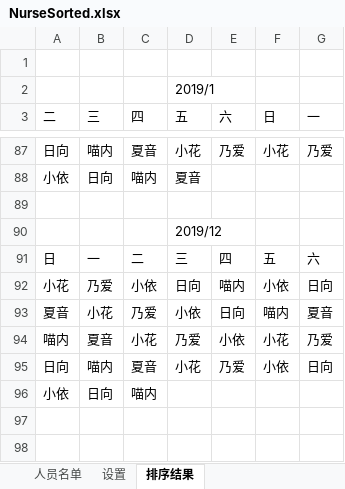
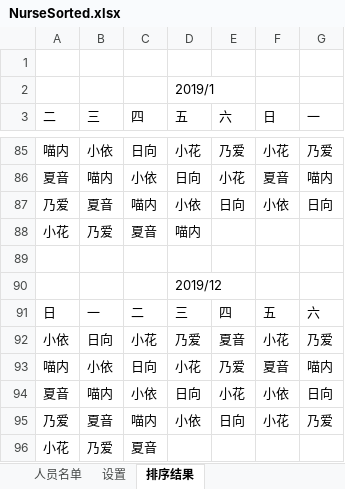
Before and after one commit to gtf35/nurse_sort, an Excel workbook: data/NurseSorted.xlsx, sheet 排序结果, drawn as a sheet; only a part is shown, gaps mark what is left out; values as stored, in another font and other column widths than the file's, no borders; removed rows and columns are numbered as before the commit, all else as after; the diff covers the shown part only; the diff names each change by its address in the sheet, - before the commit and + after, or states it on an @@ line.

```diff
--- a/data/NurseSorted.xlsx (sheet 排序结果)
+++ b/data/NurseSorted.xlsx (sheet 排序结果)
-A85 (二): 日向
+A85 (二): 喵内
-B85 (三): 喵内
+B85 (三): 小依
-C85 (四): 夏音
+C85 (四): 日向
-row 88: 小依 | 日向 | 喵内 | 夏音
+row 86: 夏音 | 喵内 | 小依 | 日向 | 小花 | 夏音 | 喵内
+row 87: 乃爱 | 夏音 | 喵内 | 小依 | 日向 | 小依 | 日向
+row 88: 小花 | 乃爱 | 夏音 | 喵内
-row 92: 小花 | 乃爱 | 小依 | 日向 | 喵内 | 小依 | 日向
-row 93: 夏音 | 小花 | 乃爱 | 小依 | 日向 | 喵内 | 夏音
-A92 (二): 喵内
+A92 (二): 小依
-B92 (三): 夏音
+B92 (三): 日向
-E92 (六): 小依
+E92 (六): 夏音
-row 95: 日向 | 喵内 | 夏音 | 小花 | 乃爱 | 小依 | 日向
-row 96: 小依 | 日向 | 喵内
+row 93: 喵内 | 小依 | 日向 | 小花 | 乃爱 | 夏音 | 喵内
+row 94: 夏音 | 喵内 | 小依 | 日向 | 小花 | 小依 | 日向
+row 95: 乃爱 | 夏音 | 喵内 | 小依 | 日向 | 小花 | 乃爱
+row 96: 小花 | 乃爱 | 夏音
```
Also changed, not shown: 44 added rows, 46 removed rows and 24 edited cells elsewhere in this sheet, sheet 设置, data/NurseDemo.xlsx, 1 other file.
